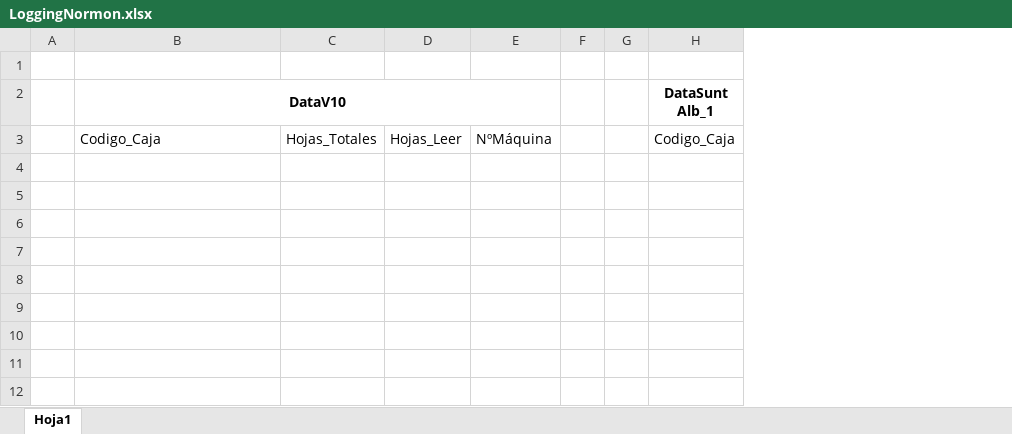
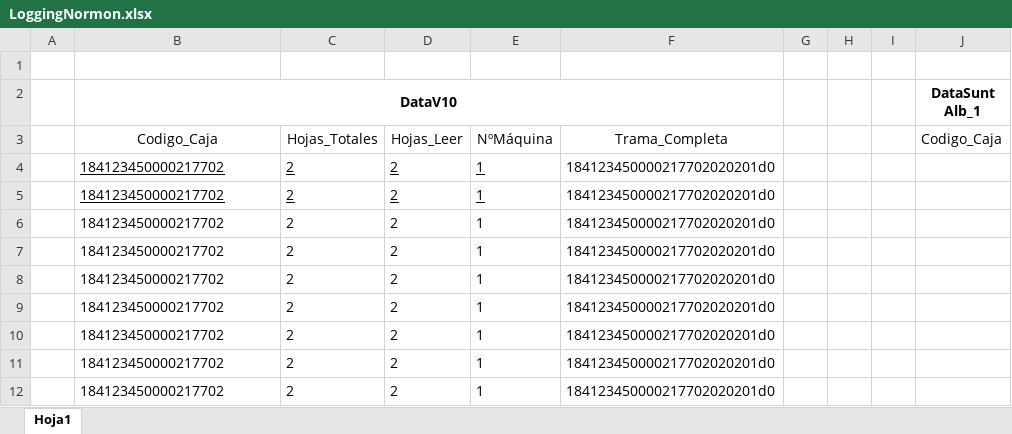
Before and after one commit to AdrienBref/Ed_FInsOmron, an Excel workbook: Ed_FInsOmron/resources/LoggingNormon.xlsx, sheet Hoja1, drawn as a sheet; only a part is shown; values as stored, in another font and other column widths than the file's, no borders; removed rows and columns are numbered as before the commit, all else as after; rows hold the shown columns only; the diff names each change by its address in the sheet, - before the commit and + after, or states it on an @@ line.

Commit message:
Writes the received stream on LoggingNormon.xlsx

```diff
--- a/Ed_FInsOmron/resources/LoggingNormon.xlsx (sheet Hoja1)
+++ b/Ed_FInsOmron/resources/LoggingNormon.xlsx (sheet Hoja1)
-column C, row 3: Hojas_Totales
-column D, row 3: Hojas_Leer
-column E, row 3: NºMáquina
+column C, row 3: Hojas_Totales
+column D, row 3: Hojas_Leer
+column E, row 3: NºMáquina
+column F, row 3: Trama_Completa
+column I, empty
-B3 alignment: left
+B3 alignment: center
+row 4:  | 184123450000217702 | 2 | 2 | 1 | 184123450000217702020201d0
+row 5:  | 184123450000217702 | 2 | 2 | 1 | 184123450000217702020201d0
+row 6:  | 184123450000217702 | 2 | 2 | 1 | 184123450000217702020201d0
+row 7:  | 184123450000217702 | 2 | 2 | 1 | 184123450000217702020201d0
+row 8:  | 184123450000217702 | 2 | 2 | 1 | 184123450000217702020201d0
+row 9:  | 184123450000217702 | 2 | 2 | 1 | 184123450000217702020201d0
+row 10:  | 184123450000217702 | 2 | 2 | 1 | 184123450000217702020201d0
+row 11:  | 184123450000217702 | 2 | 2 | 1 | 184123450000217702020201d0
+row 12:  | 184123450000217702 | 2 | 2 | 1 | 184123450000217702020201d0
```
Also changed, not shown: 45 other files.
